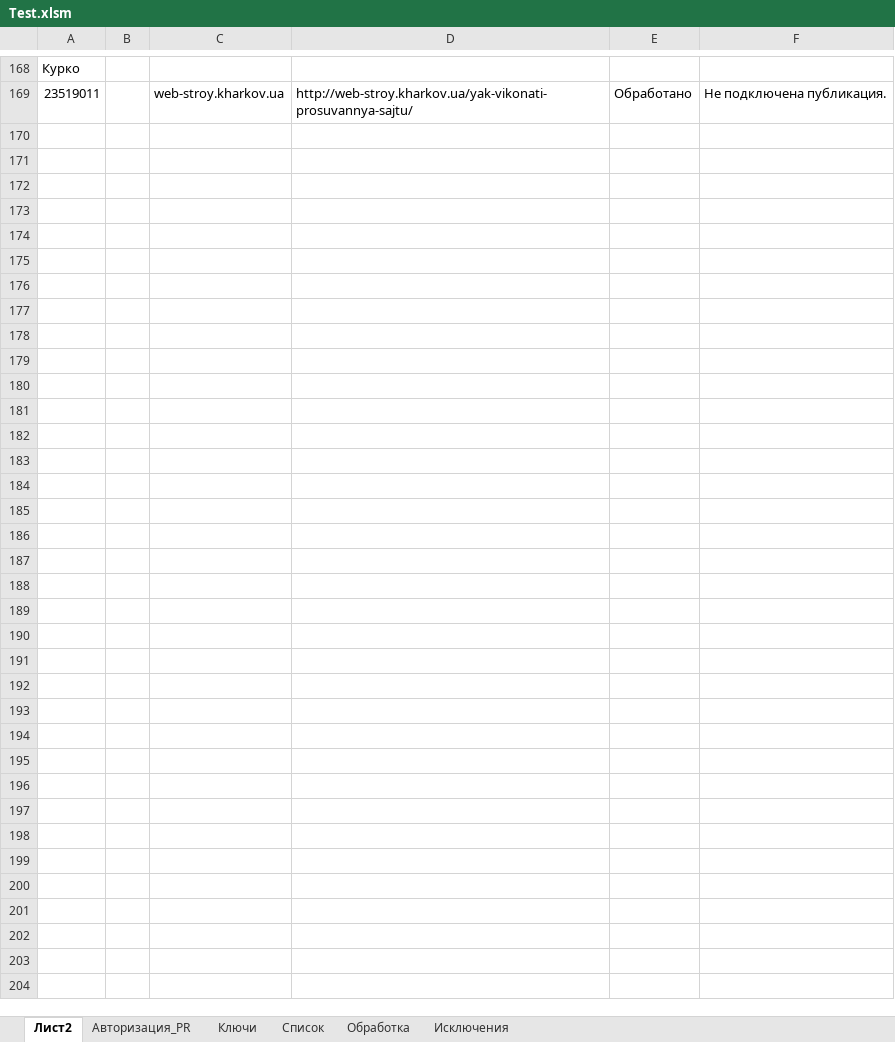
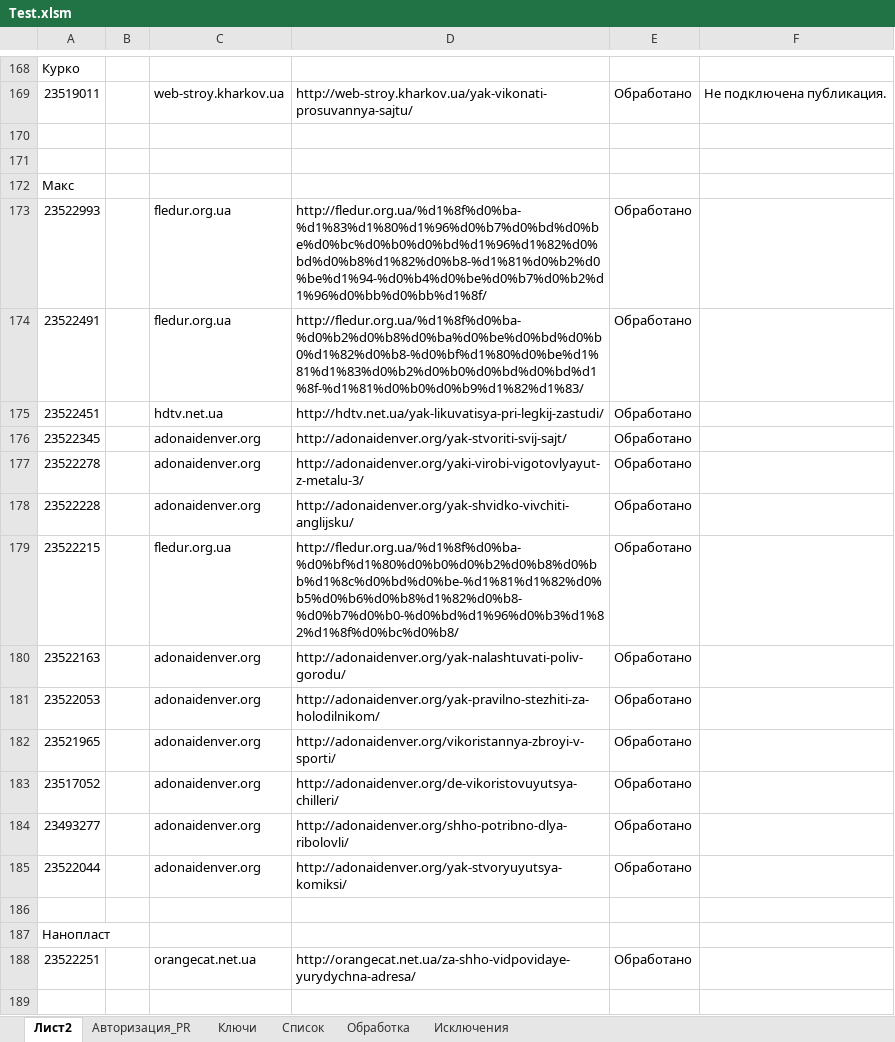
Before and after one commit to Goodron1981/MyMacros-master, an Excel workbook: Test.xlsm, sheet Лист2, drawn as a sheet; only a part is shown, gaps mark what is left out; values as stored, in another font and other column widths than the file's, no borders; the diff covers the shown part only; the diff names each change by its address in the sheet, - before the commit and + after, or states it on an @@ line.

```diff
--- a/Test.xlsm (sheet Лист2)
+++ b/Test.xlsm (sheet Лист2)
+row 170: (empty)
+row 171: (empty)
+row 172: Макс
+row 173: 23522993 |  | fledur.org.ua | http://fledur.org.ua/%d1%8f%d0%ba-%d1%83%d1%80%d1%96%d0%b7%d0%bd%d0%be%d0%bc%d0%b0%d0%bd%d1%96%d1%82%d0%bd%d0%b8%d1%82%d0%b8-%d1%81%d0%b2%d0%be%d1%94-%d0%b4%d0%be%d0%b7%d0%b2%d1%96%d0%bb%d0%bb%d1%8f/ | Обработано
+row 174: 23522491 |  | fledur.org.ua | http://fledur.org.ua/%d1%8f%d0%ba-%d0%b2%d0%b8%d0%ba%d0%be%d0%bd%d0%b0%d1%82%d0%b8-%d0%bf%d1%80%d0%be%d1%81%d1%83%d0%b2%d0%b0%d0%bd%d0%bd%d1%8f-%d1%81%d0%b0%d0%b9%d1%82%d1%83/ | Обработано
+row 175: 23522451 |  | hdtv.net.ua | http://hdtv.net.ua/yak-likuvatisya-pri-legkij-zastudi/ | Обработано
+row 176: 23522345 |  | adonaidenver.org | http://adonaidenver.org/yak-stvoriti-svij-sajt/ | Обработано
+row 177: 23522278 |  | adonaidenver.org | http://adonaidenver.org/yaki-virobi-vigotovlyayut-z-metalu-3/ | Обработано
+row 178: 23522228 |  | adonaidenver.org | http://adonaidenver.org/yak-shvidko-vivchiti-anglijsku/ | Обработано
+row 179: 23522215 |  | fledur.org.ua | http://fledur.org.ua/%d1%8f%d0%ba-%d0%bf%d1%80%d0%b0%d0%b2%d0%b8%d0%bb%d1%8c%d0%bd%d0%be-%d1%81%d1%82%d0%b5%d0%b6%d0%b8%d1%82%d0%b8-%d0%b7%d0%b0-%d0%bd%d1%96%d0%b3%d1%82%d1%8f%d0%bc%d0%b8/ | Обработано
+row 180: 23522163 |  | adonaidenver.org | http://adonaidenver.org/yak-nalashtuvati-poliv-gorodu/ | Обработано
+row 181: 23522053 |  | adonaidenver.org | http://adonaidenver.org/yak-pravilno-stezhiti-za-holodilnikom/ | Обработано
+row 182: 23521965 |  | adonaidenver.org | http://adonaidenver.org/vikoristannya-zbroyi-v-sporti/ | Обработано
+row 183: 23517052 |  | adonaidenver.org | http://adonaidenver.org/de-vikoristovuyutsya-chilleri/ | Обработано
+row 184: 23493277 |  | adonaidenver.org | http://adonaidenver.org/shho-potribno-dlya-ribolovli/ | Обработано
+row 185: 23522044 |  | adonaidenver.org | http://adonaidenver.org/yak-stvoryuyutsya-komiksi/ | Обработано
+row 186: (empty)
+row 187: Нанопласт
+row 188: 23522251 |  | orangecat.net.ua | http://orangecat.net.ua/za-shho-vidpovidaye-yurydychna-adresa/ | Обработано
+row 189: (empty)
```
Also changed, not shown: 19 added rows elsewhere in this sheet, sheet Обработка, sheet Ключи, sheet Исключения, sheet Авторизация_PR, sheet Список, Тестовая версия.xlsm.
